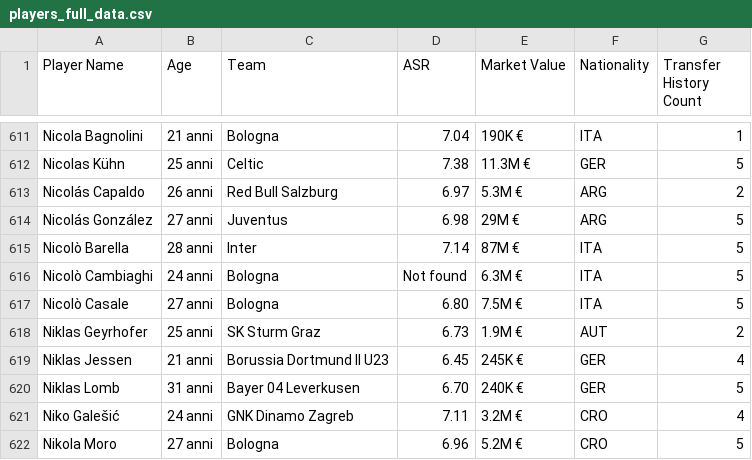
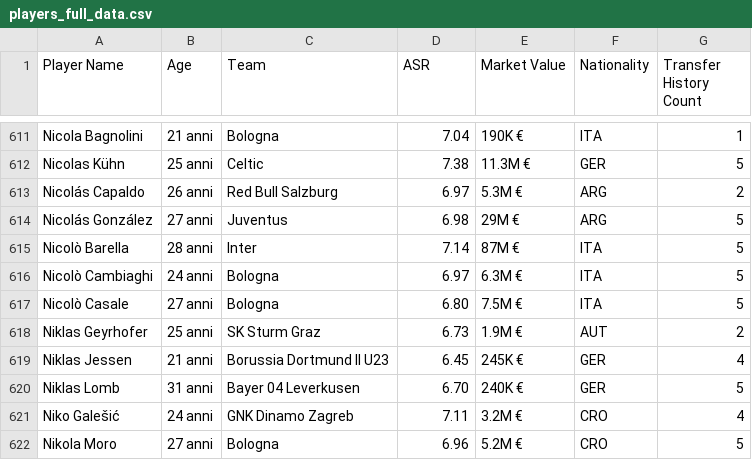
Before and after one commit to Klay06/Eco-Scouting-Predicting-Sustainable-Football-Player-Market-Value, a CSV file: players_full_data.csv, drawn as a sheet; only a part is shown, gaps mark what is left out.

Commit message:
Update players_full_data.csv

```diff
--- a/players_full_data.csv
+++ b/players_full_data.csv
@@ -616,3 +616,3 @@ Nicolás González,27 anni,Juventus,6.98,29M €,ARG,5
 Nicolò Barella,28 anni,Inter,7.14,87M €,ITA,5
-Nicolò Cambiaghi,24 anni,Bologna,Not found,6.3M €,ITA,5
+Nicolò Cambiaghi,24 anni,Bologna,6.97,6.3M €,ITA,5
 Nicolò Casale,27 anni,Bologna,6.80,7.5M €,ITA,5
```
